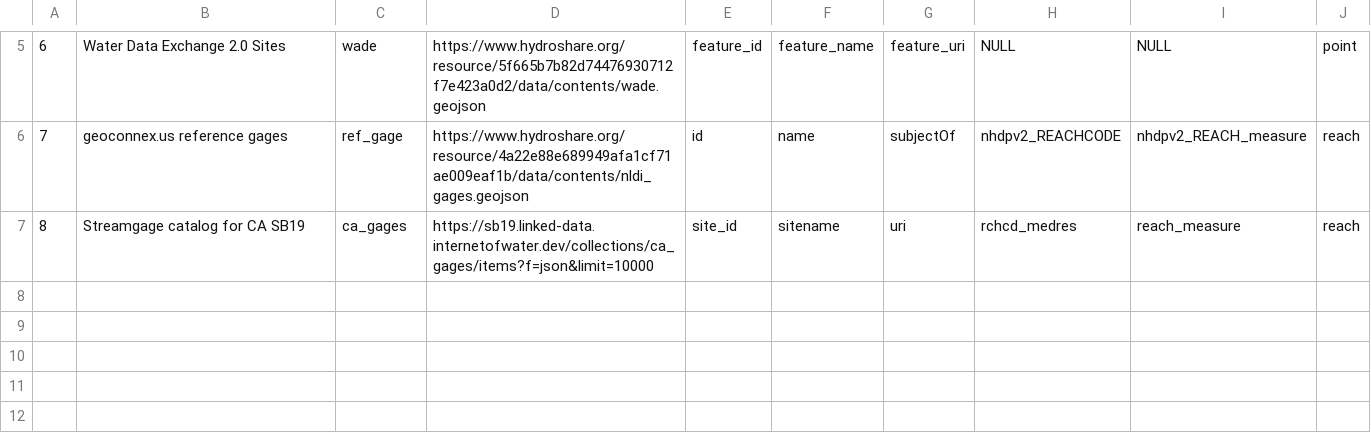
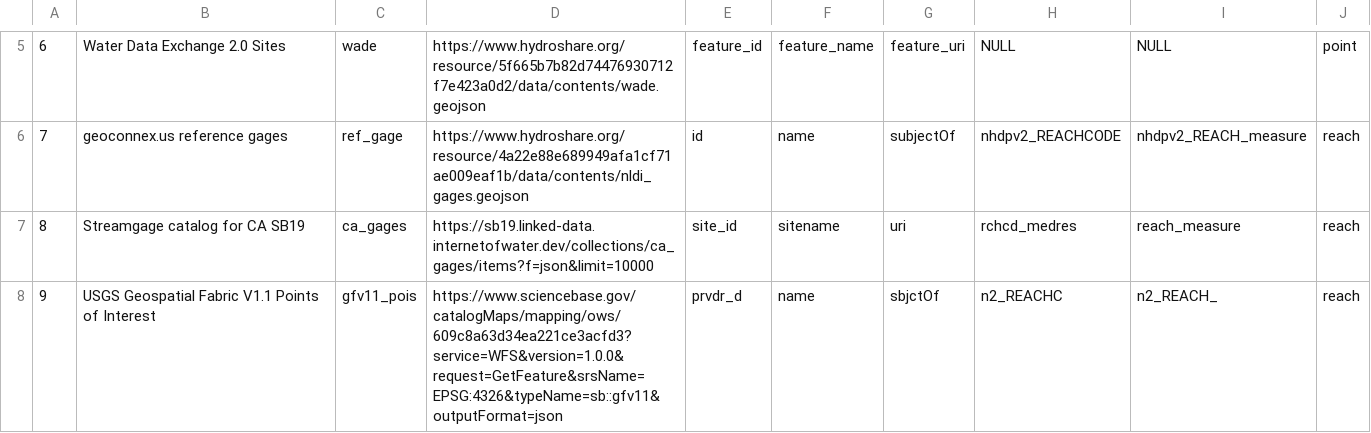
Before and after one commit to internetofwater/nldi-db, a TSV file: liquibase/changeLogs/nldi/nldi_data/update_crawler_source/crawler_source.tsv, drawn as a sheet; only a part is shown, gaps mark what is left out.

Commit message:
add gfv11

```diff
--- a/liquibase/changeLogs/nldi/nldi_data/update_crawler_source/crawler_source.tsv
+++ b/liquibase/changeLogs/nldi/nldi_data/update_crawler_source/crawler_source.tsv
@@ -7 +7,2 @@
 8	Streamgage catalog for CA SB19	ca_gages	https://sb19.linked-data.internetofwater.dev/collections/ca_gages/items?f=json&limit=10000	site_id	sitename	uri	rchcd_medres	reach_measure	reach
+9	USGS Geospatial Fabric V1.1 Points of Interest	gfv11_pois	https://www.sciencebase.gov/catalogMaps/mapping/ows/609c8a63d34ea221ce3acfd3?service=WFS&version=1.0.0&request=GetFeature&srsName=EPSG:4326&typeName=sb::gfv11&outputFormat=json	prvdr_d	name	sbjctOf	n2_REACHC	n2_REACH_	reach
```
